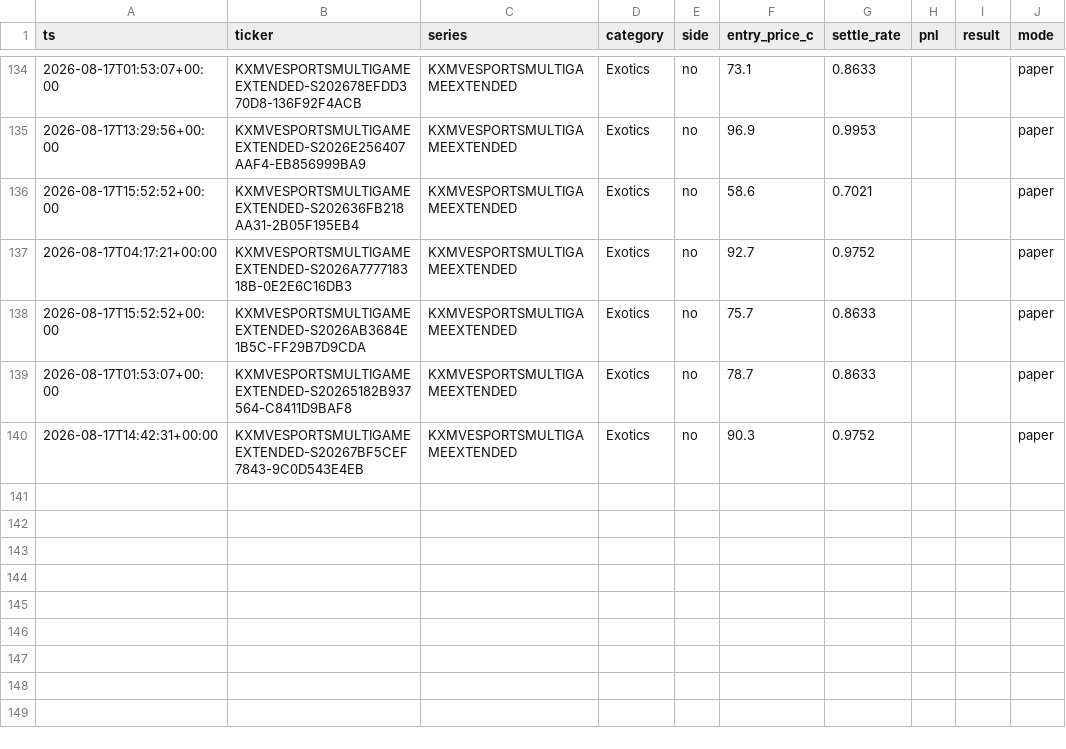
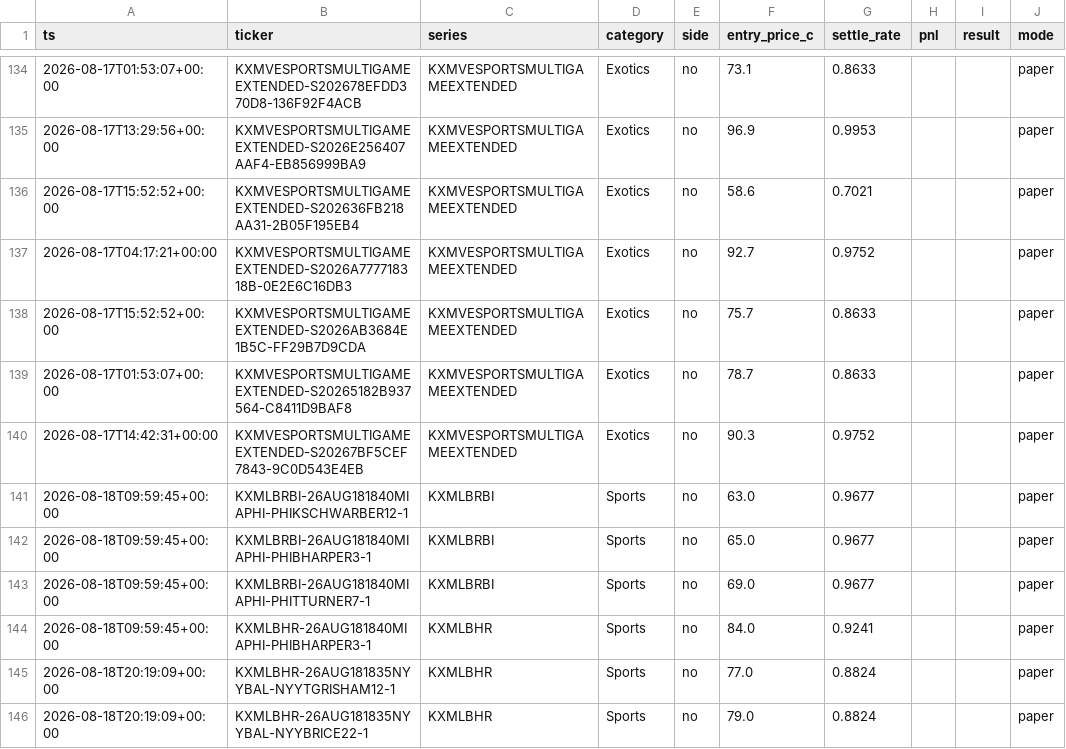
Before and after one commit to cashlabnj/cashlab-prediction-edge, a CSV file: scorecard/dist/trades.csv, drawn as a sheet; only a part is shown, gaps mark what is left out.

Commit message:
auto: regenerate scorecard 2026-08-19T10:00Z

```diff
--- a/scorecard/dist/trades.csv
+++ b/scorecard/dist/trades.csv
@@ -140 +140,7 @@ ts,ticker,series,category,side,entry_price_c,settle_rate,pnl,result,mode
 2026-08-17T14:42:31+00:00,KXMVESPORTSMULTIGAMEEXTENDED-S20267BF5CEF7843-9C0D543E4EB,KXMVESPORTSMULTIGAMEEXTENDED,Exotics,no,90.3,0.9752,,,paper
+2026-08-18T09:59:45+00:00,KXMLBRBI-26AUG181840MIAPHI-PHIKSCHWARBER12-1,KXMLBRBI,Sports,no,63.0,0.9677,,,paper
+2026-08-18T09:59:45+00:00,KXMLBRBI-26AUG181840MIAPHI-PHIBHARPER3-1,KXMLBRBI,Sports,no,65.0,0.9677,,,paper
+2026-08-18T09:59:45+00:00,KXMLBRBI-26AUG181840MIAPHI-PHITTURNER7-1,KXMLBRBI,Sports,no,69.0,0.9677,,,paper
+2026-08-18T09:59:45+00:00,KXMLBHR-26AUG181840MIAPHI-PHIBHARPER3-1,KXMLBHR,Sports,no,84.0,0.9241,,,paper
+2026-08-18T20:19:09+00:00,KXMLBHR-26AUG181835NYYBAL-NYYTGRISHAM12-1,KXMLBHR,Sports,no,77.0,0.8824,,,paper
+2026-08-18T20:19:09+00:00,KXMLBHR-26AUG181835NYYBAL-NYYBRICE22-1,KXMLBHR,Sports,no,79.0,0.8824,,,paper
```
Also changed, not shown: 3 other files.
